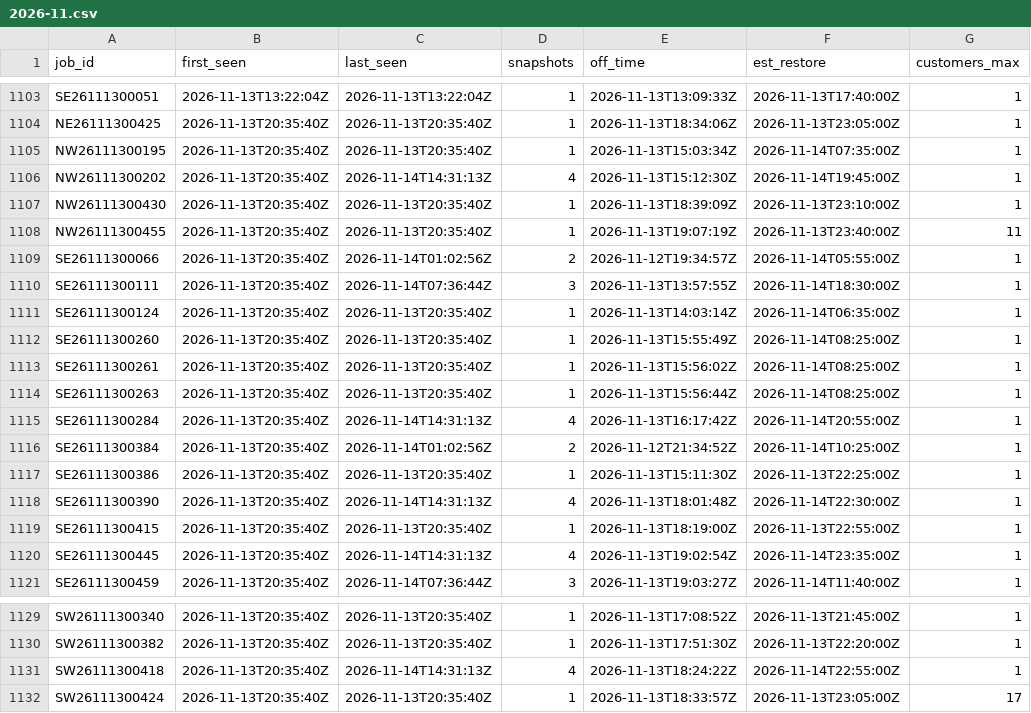
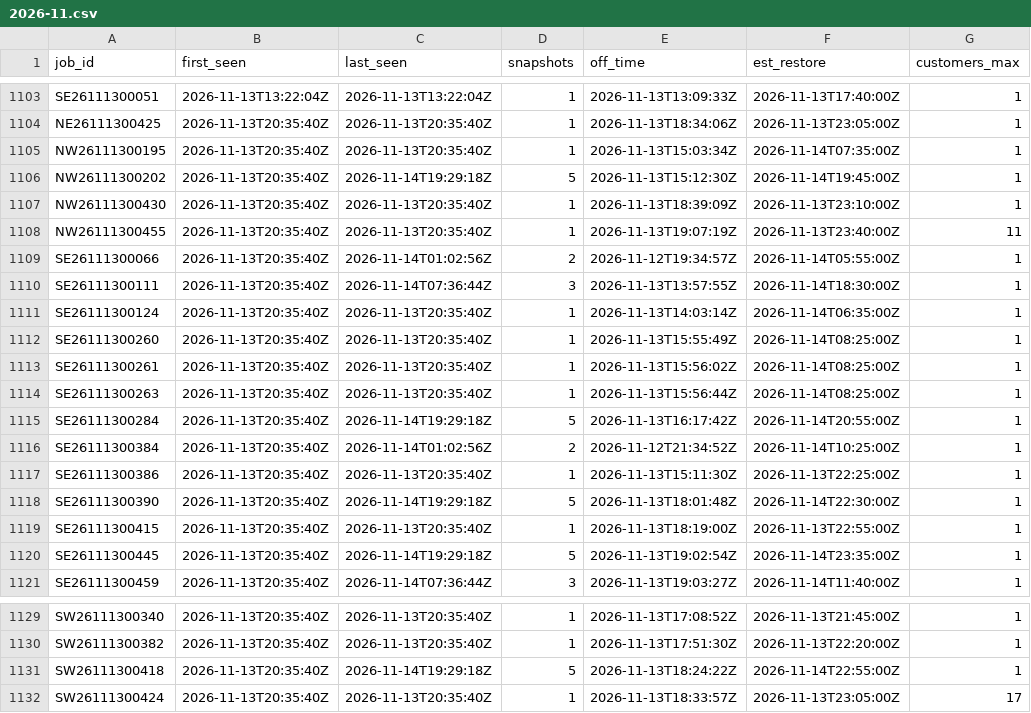
Before and after one commit to wadamcI/dte-outages, a CSV file: dte/history/2026-11.csv, drawn as a sheet; only a part is shown, gaps mark what is left out; the diff covers the shown part only; the diff names each change by its address in the sheet, - before the commit and + after, or states it on an @@ line.

```diff
--- a/dte/history/2026-11.csv
+++ b/dte/history/2026-11.csv
-C1106 (last_seen): 2026-11-14T14:31:13Z
+C1106 (last_seen): 2026-11-14T19:29:18Z
-D1106 (snapshots): 4
+D1106 (snapshots): 5
-C1115 (last_seen): 2026-11-14T14:31:13Z
+C1115 (last_seen): 2026-11-14T19:29:18Z
-D1115 (snapshots): 4
+D1115 (snapshots): 5
-C1118 (last_seen): 2026-11-14T14:31:13Z
+C1118 (last_seen): 2026-11-14T19:29:18Z
-D1118 (snapshots): 4
+D1118 (snapshots): 5
-C1120 (last_seen): 2026-11-14T14:31:13Z
+C1120 (last_seen): 2026-11-14T19:29:18Z
-D1120 (snapshots): 4
+D1120 (snapshots): 5
-C1131 (last_seen): 2026-11-14T14:31:13Z
+C1131 (last_seen): 2026-11-14T19:29:18Z
-D1131 (snapshots): 4
+D1131 (snapshots): 5
```
Also changed, not shown: 32 edited cells elsewhere in this file.
